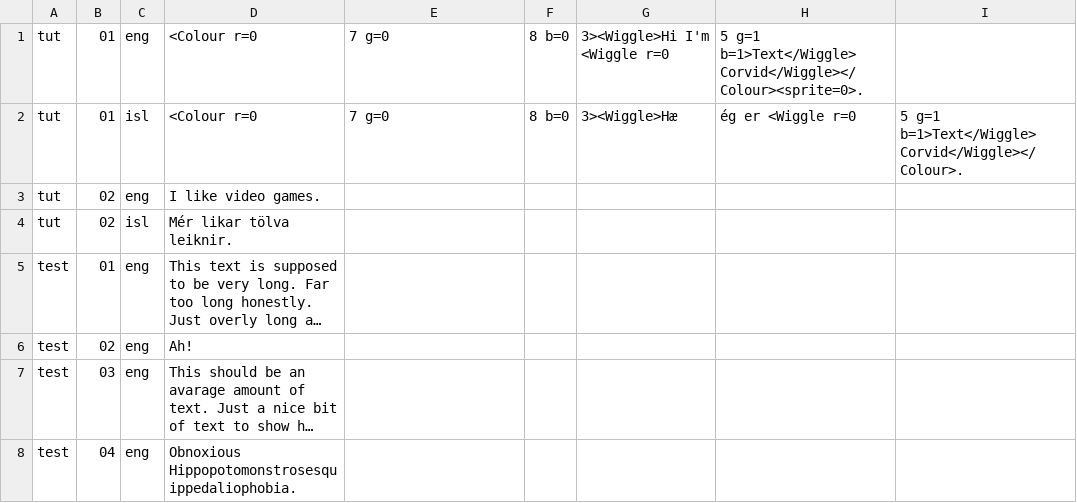
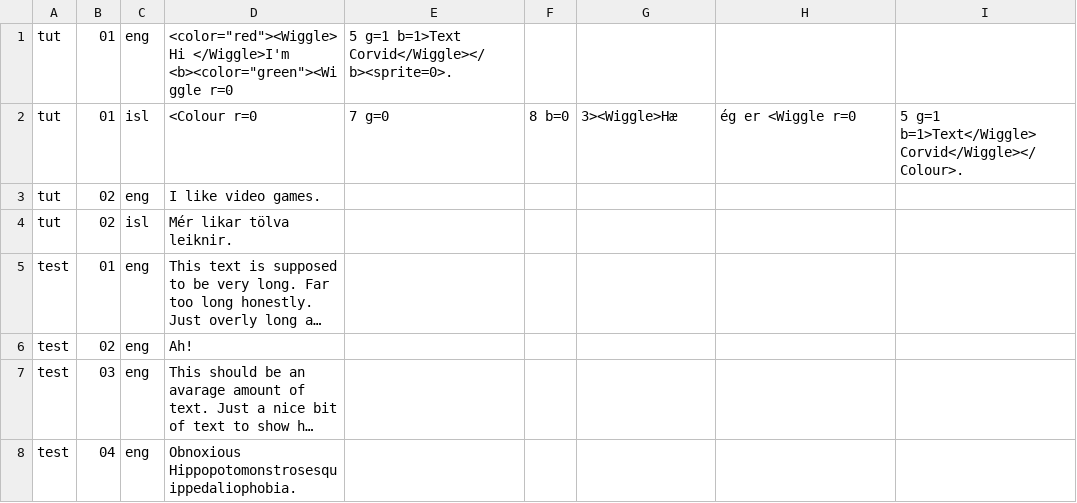
Before and after one commit to ByPossum/com.Ludophoria.TextCorvid, a CSV file: Runtime/Resources/Text/TextTest.csv (was Runtime/Text/TextTest.csv), drawn as a sheet; long unchanged cells end in ….

Commit message:
Should be able to run text in build now

```diff
--- a/Runtime/Text/TextTest.csv
+++ b/Runtime/Resources/Text/TextTest.csv
@@ -1,2 +1,2 @@
-tut,01,eng,<Colour r=0,7 g=0,8 b=0,3><Wiggle>Hi I'm <Wiggle r=0,5 g=1 b=1>Text</Wiggle> Corvid</Wiggle></Colour><sprite=0>.
+tut,01,eng,<color="red"><Wiggle>Hi </Wiggle>I'm <b><color="green"><Wiggle r=0,5 g=1 b=1>Text Corvid</Wiggle></b><sprite=0>.
 tut,01,isl,<Colour r=0,7 g=0,8 b=0,3><Wiggle>Hæ, ég er <Wiggle r=0,5 g=1 b=1>Text</Wiggle> Corvid</Wiggle></Colour>.
```
Also changed, not shown: 13 other files.
